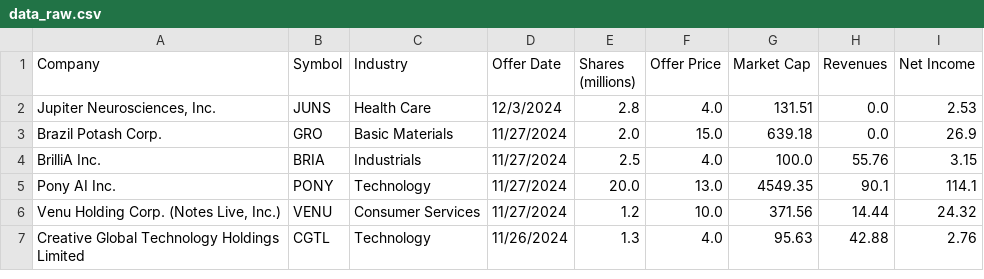
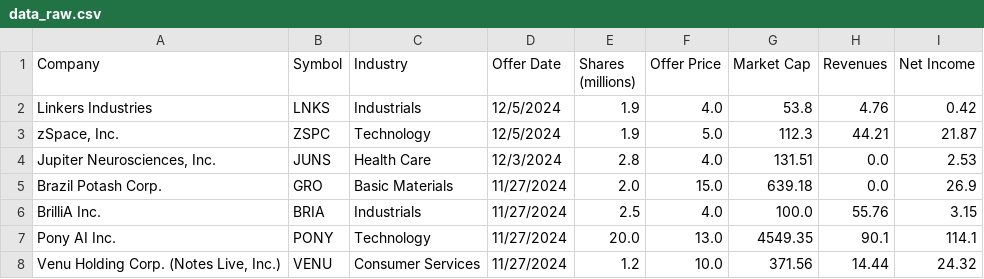
Before and after one commit to sammcdo/IPO-Predictor, a CSV file: data-collection/data_raw.csv, drawn as a sheet; only a part is shown; the shorter side is filled out with more unchanged rows.

```diff
--- a/data-collection/data_raw.csv
+++ b/data-collection/data_raw.csv
@@ -1,2 +1,4 @@
 Company,Symbol,Industry,Offer Date,Shares (millions),Offer Price,Market Cap,Revenues,Net Income
+Linkers Industries,LNKS,Industrials,12/5/2024,1.9,4.0,53.8,4.76,0.42
+"zSpace, Inc.",ZSPC,Technology,12/5/2024,1.9,5.0,112.3,44.21,21.87
 "Jupiter Neurosciences, Inc.",JUNS,Health Care,12/3/2024,2.8,4.0,131.51,0.0,2.53
```
Also changed, not shown: analysis/clustered.csv, data-collection/data.csv, 8 other files.
